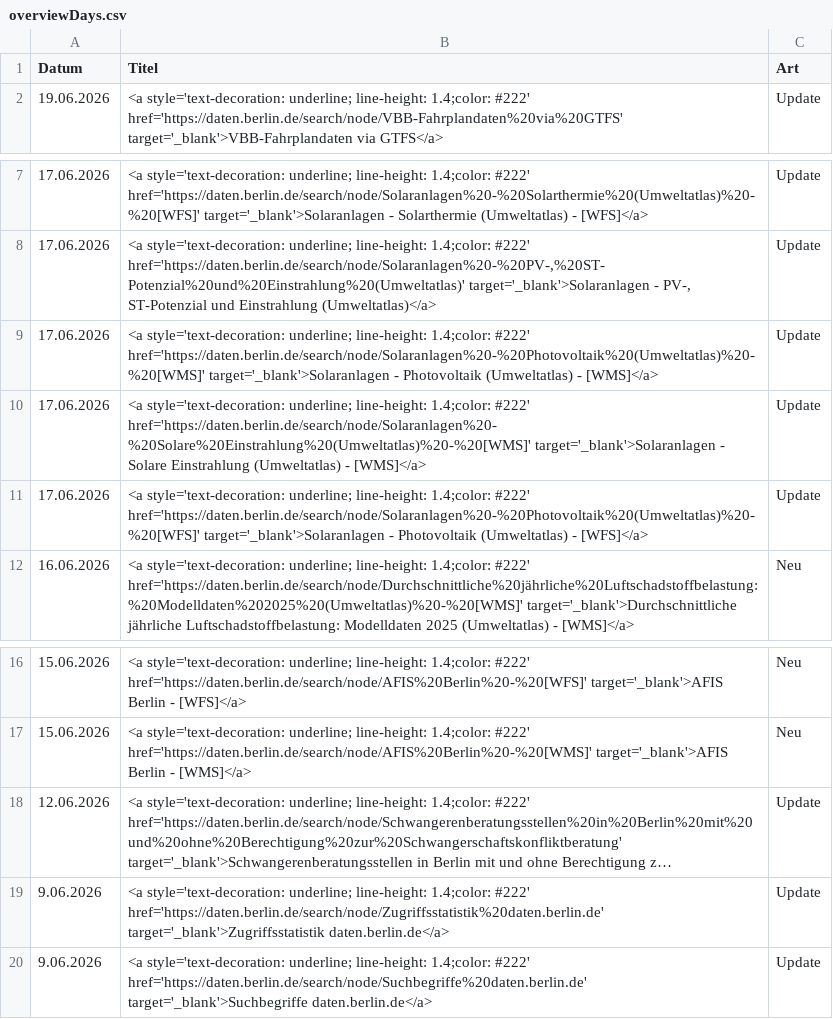
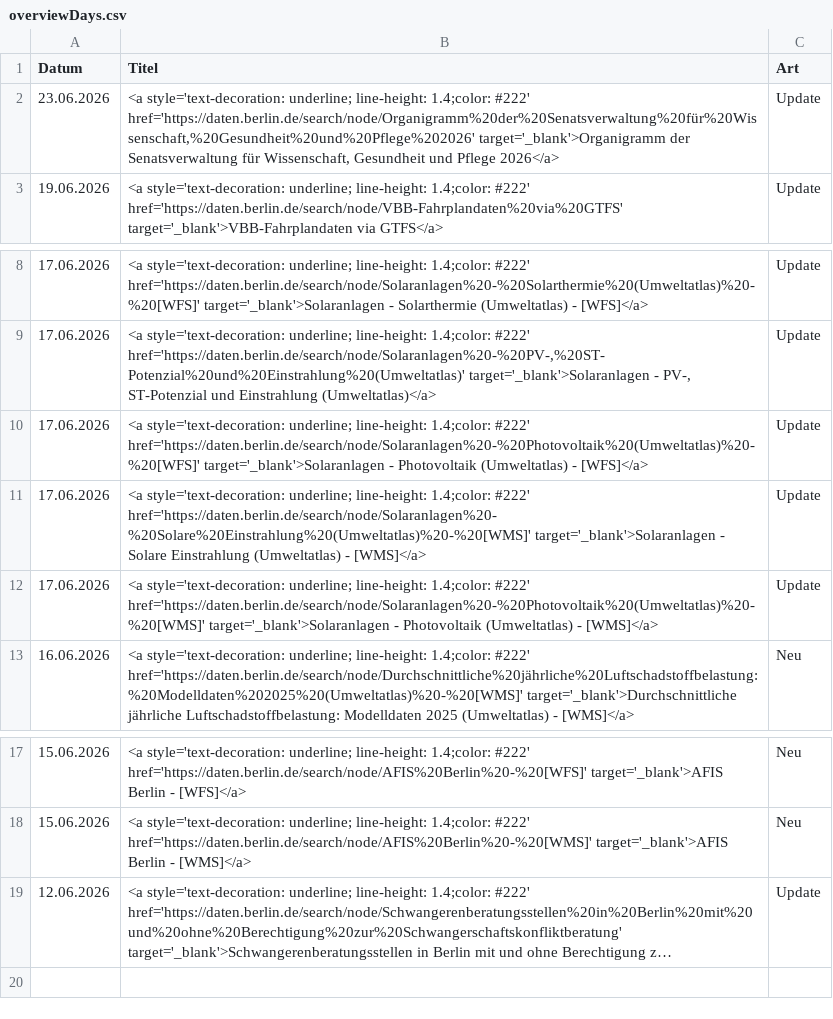
Before and after one commit to technologiestiftung/odis-datenportal-uebersicht, a CSV file: data/overviewDays.csv, drawn as a sheet; only a part is shown, gaps mark what is left out; long unchanged cells end in …; removed rows and columns are numbered as before the commit, all else as after; the diff names each change by its address in the sheet, - before the commit and + after, or states it on an @@ line.

```diff
--- a/data/overviewDays.csv
+++ b/data/overviewDays.csv
+row 2: 23.06.2026 | <a style='text-decoration: underline; line-height: 1.4;color: #222' href='https://daten.berlin.de/search/node/Organigramm%20der%20Senatsverwaltung%20für%20Wissenschaft,%20Gesundheit%20und%20Pflege%202026' target='_blank'>Organigramm der Senatsverwaltung für Wissenschaft, Gesundheit und Pflege 2026</a> | Update
@@ row 11 moved to row 10: 17.06.2026 @@
@@ row 10 moved to row 11: 17.06.2026 @@
-row 19: 9.06.2026 | <a style='text-decoration: underline; line-height: 1.4;color: #222' href='https://daten.berlin.de/search/node/Zugriffsstatistik%20daten.berlin.de' target='_blank'>Zugriffsstatistik daten.berlin.de</a> | Update
-row 20: 9.06.2026 | <a style='text-decoration: underline; line-height: 1.4;color: #222' href='https://daten.berlin.de/search/node/Suchbegriffe%20daten.berlin.de' target='_blank'>Suchbegriffe daten.berlin.de</a> | Update
```
Also changed, not shown: 1 other file.
